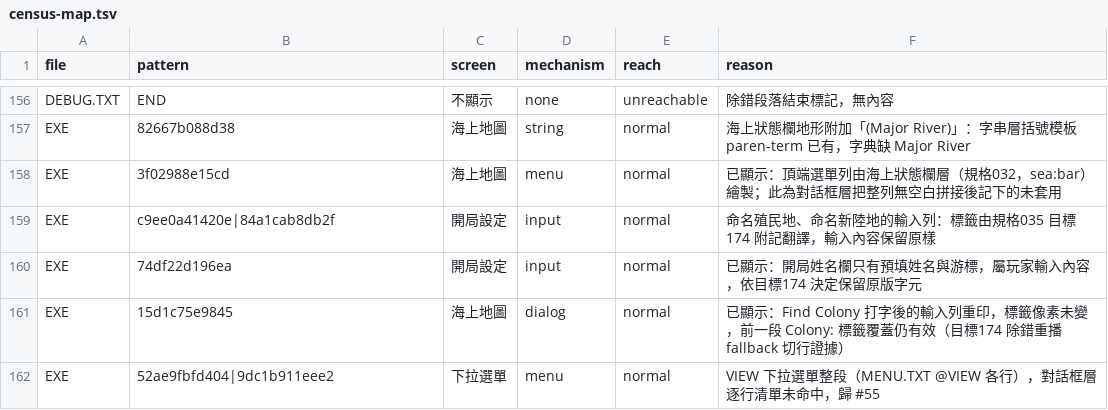
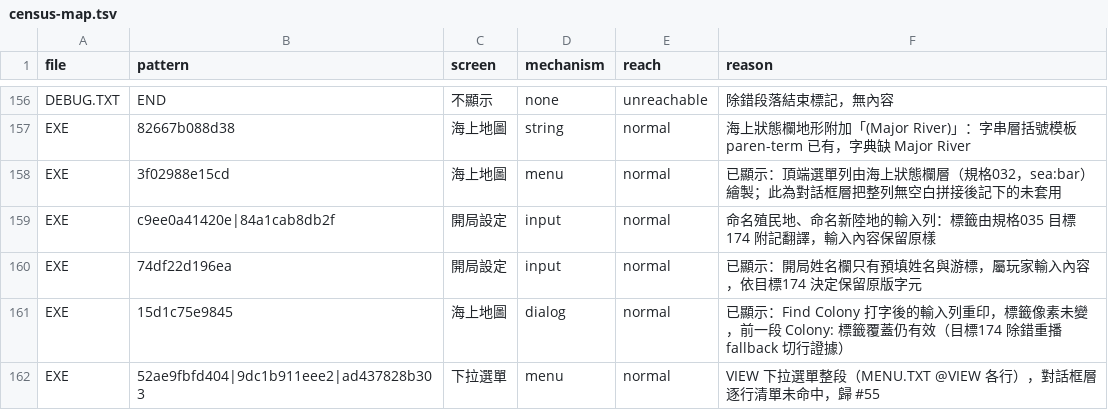
Before and after one commit to wicanr2/colonization_cht, a TSV file: text/census-map.tsv, drawn as a sheet; only a part is shown, gaps mark what is left out.

```diff
--- a/text/census-map.tsv
+++ b/text/census-map.tsv
@@ -161,2 +161,2 @@ EXE	74df22d196ea	開局設定	input	normal	已顯示：開局姓名欄只有預
 EXE	15d1c75e9845	海上地圖	dialog	normal	已顯示：Find Colony 打字後的輸入列重印，標籤像素未變，前一段 Colony: 標籤覆蓋仍有效（目標174 除錯重播 fallback 切行證據）
-EXE	52ae9fbfd404|9dc1b911eee2	下拉選單	menu	normal	VIEW 下拉選單整段（MENU.TXT @VIEW 各行），對話框層逐行清單未命中，歸 #55
+EXE	52ae9fbfd404|9dc1b911eee2|ad437828b303	下拉選單	menu	normal	VIEW 下拉選單整段（MENU.TXT @VIEW 各行），對話框層逐行清單未命中，歸 #55
```
Also changed, not shown: docs/text-census.tsv, 18 other files.
